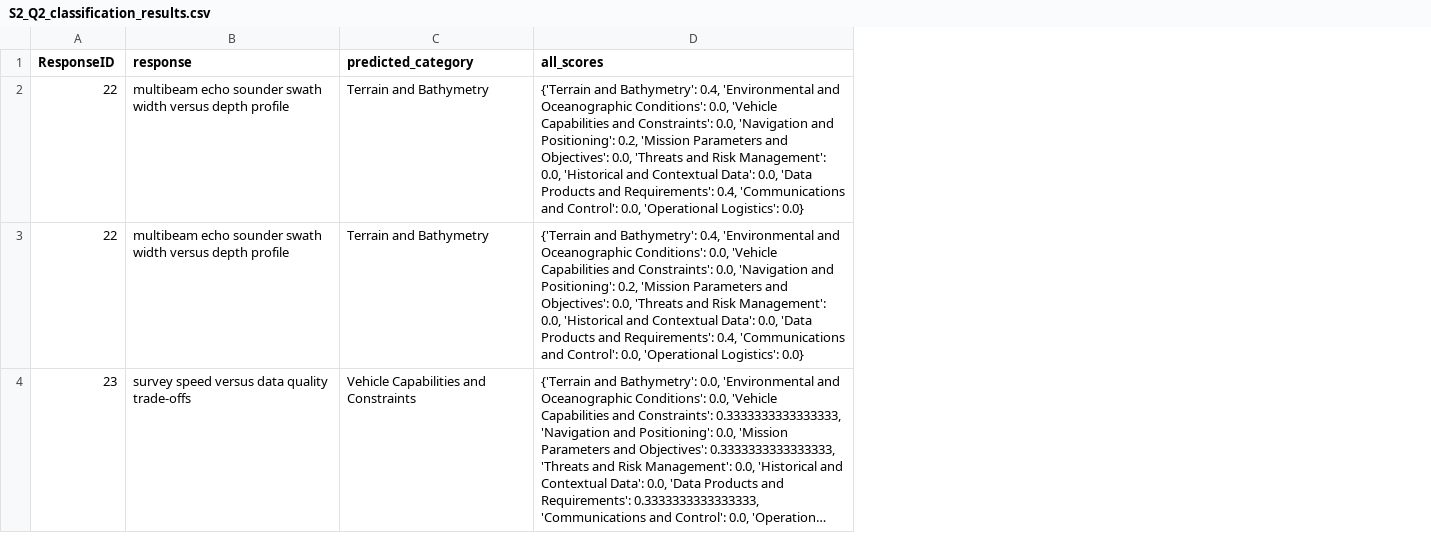
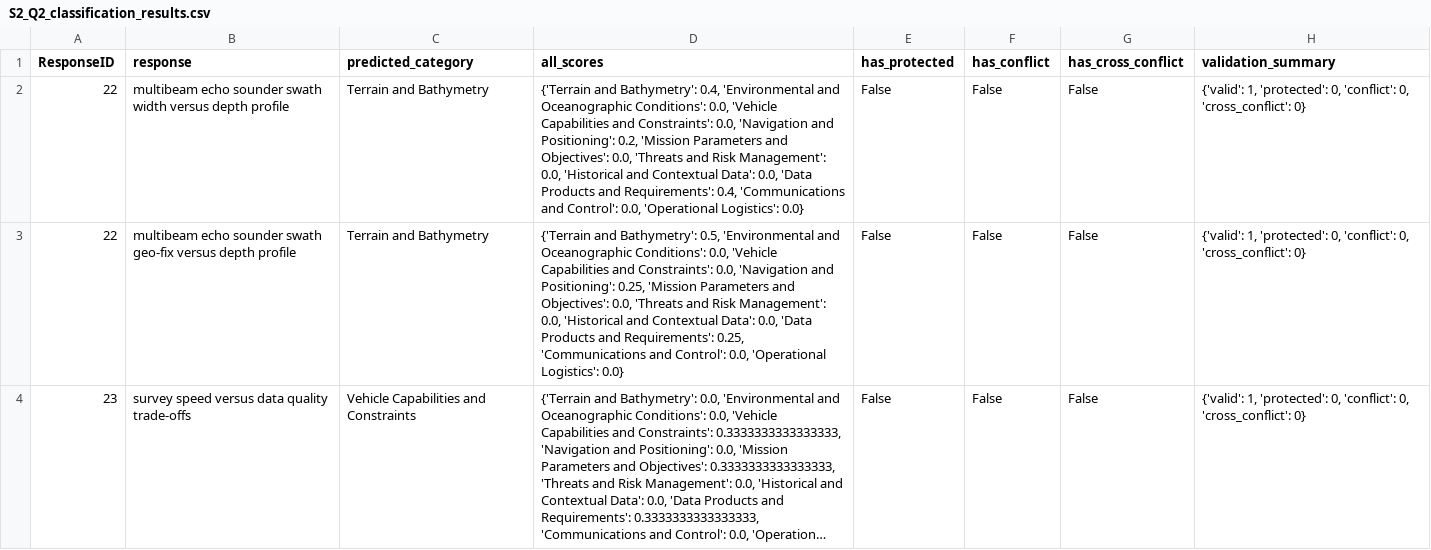
Before and after one commit to andrewhunter2066/uuav_rfi_responses, a CSV file: output/S2_Q2_classification_results.csv, drawn as a sheet; only a part is shown; long unchanged cells end in …; the diff covers the shown part only; the diff names each change by its address in the sheet, - before the commit and + after, or states it on an @@ line.

```diff
--- a/output/S2_Q2_classification_results.csv
+++ b/output/S2_Q2_classification_results.csv
+column E (has_protected), rows 2-4: all False
+column F (has_conflict), rows 2-4: all False
+column G (has_cross_conflict), rows 2-4: all False
+column H (validation_summary), rows 2-4: all {'valid': 1, 'protected': 0, 'conflict': 0, 'cross_conflict': 0}
-B3 (response): …sounder swath width versus depth…
+B3 (response): …sounder swath geo-fix versus depth…
-D3 (all_scores): …and Bathymetry': 0.4, 'Environmental and Oceanographic Conditions': 0.0, 'Vehicle Capabilities and Constraints': 0.0, 'Navigation and Positioning': 0.2, 'Mission Parameters and Objectives': 0.0, 'Threats and Risk Management': 0.0, 'Historical and Contextual Data': 0.0, 'Data Products and Requirements': 0.4, 'Communications and…
+D3 (all_scores): …and Bathymetry': 0.5, 'Environmental and Oceanographic Conditions': 0.0, 'Vehicle Capabilities and Constraints': 0.0, 'Navigation and Positioning': 0.25, 'Mission Parameters and Objectives': 0.0, 'Threats and Risk Management': 0.0, 'Historical and Contextual Data': 0.0, 'Data Products and Requirements': 0.25, 'Communications and…
```
Also changed, not shown: 5 edited cells elsewhere in this file, output/S1_Q2_classification_results.csv, output/S3_Q2_classification_results.csv, 28 other files.
